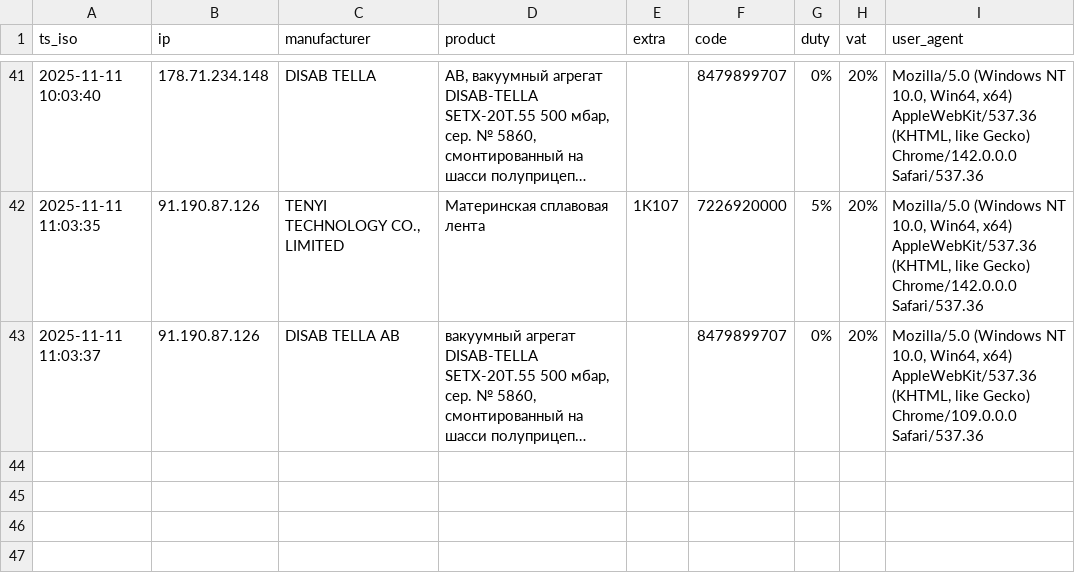
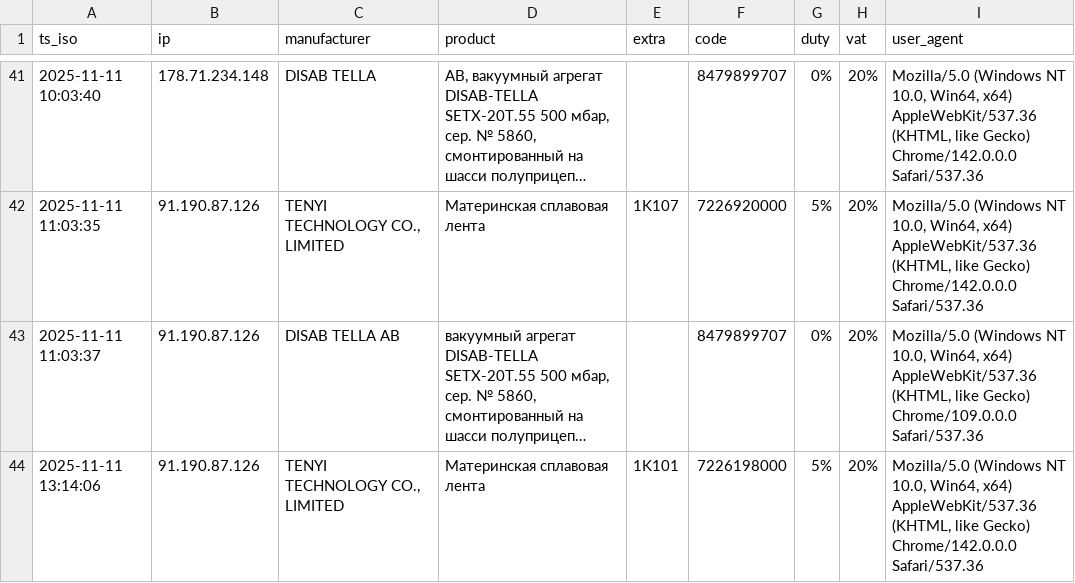
Before and after one commit to SKD02/website, a CSV file: logs.csv, drawn as a sheet; only a part is shown, gaps mark what is left out; long unchanged cells end in …; the diff names each change by its address in the sheet, - before the commit and + after, or states it on an @@ line.

Commit message:
append log 2025-11-11 13:14:06

```diff
--- a/logs.csv
+++ b/logs.csv
+row 44: 2025-11-11 13:14:06 | 91.190.87.126 | TENYI TECHNOLOGY CO., LIMITED | Материнская сплавовая лента | 1K101 | 7226198000 | 5% | 20% | Mozilla/5.0 (Windows NT 10.0, Win64, x64) AppleWebKit/537.36 (KHTML, like Gecko) Chrome/142.0.0.0 Safari/537.36
```
